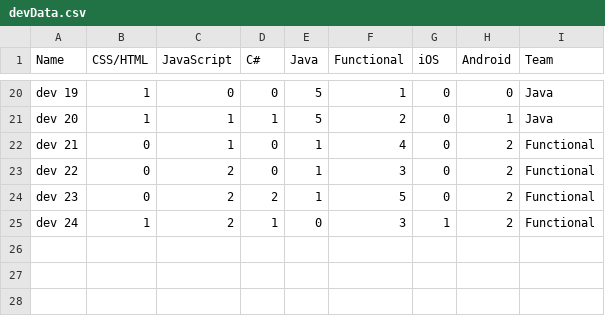
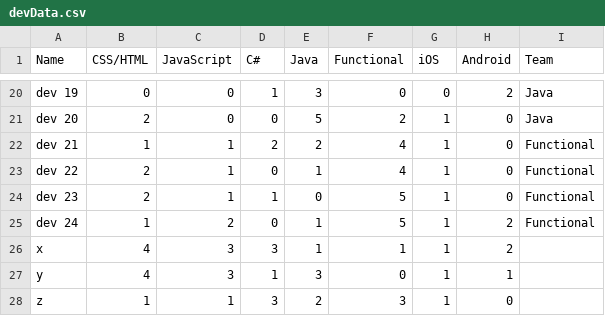
Before and after one commit to kevasync/self-staffing-system, a CSV file: data/devData.csv, drawn as a sheet; only a part is shown, gaps mark what is left out; the diff covers the shown part only; the diff names each change by its address in the sheet, - before the commit and + after, or states it on an @@ line.

Commit message:
working knn script with semi ad hoc thing going on

```diff
--- a/data/devData.csv
+++ b/data/devData.csv
-B20 (CSS/HTML): 1
+B20 (CSS/HTML): 0
-D20 (C#): 0
+D20 (C#): 1
-E20 (Java): 5
+E20 (Java): 3
-F20 (Functional): 1
+F20 (Functional): 0
-H20 (Android): 0
+H20 (Android): 2
-B21 (CSS/HTML): 1
+B21 (CSS/HTML): 2
-C21 (JavaScript): 1
+C21 (JavaScript): 0
-D21 (C#): 1
+D21 (C#): 0
-G21:G24 (iOS): 0
+G21:G24 (iOS): 1
-H21 (Android): 1
+H21 (Android): 0
-B22 (CSS/HTML): 0
+B22 (CSS/HTML): 1
-D22 (C#): 0
+D22 (C#): 2
-E22 (Java): 1
+E22 (Java): 2
-H22:H24 (Android): 2
+H22:H24 (Android): 0
-B23:B24 (CSS/HTML): 0
+B23:B24 (CSS/HTML): 2
-C23:C24 (JavaScript): 2
+C23:C24 (JavaScript): 1
-F23 (Functional): 3
+F23 (Functional): 4
-D24 (C#): 2
+D24 (C#): 1
-E24 (Java): 1
+E24 (Java): 0
-D25 (C#): 1
+D25 (C#): 0
-E25 (Java): 0
+E25 (Java): 1
-F25 (Functional): 3
+F25 (Functional): 5
+row 26: x | 4 | 3 | 3 | 1 | 1 | 1 | 2
+row 27: y | 4 | 3 | 1 | 3 | 0 | 1 | 1
+row 28: z | 1 | 1 | 3 | 2 | 3 | 1 | 0
```
Also changed, not shown: 61 edited cells elsewhere in this file, 1 other file.
